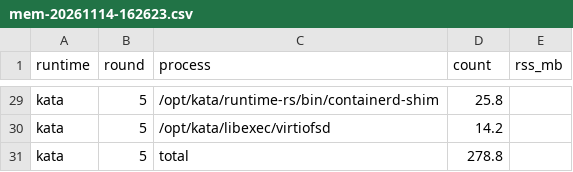
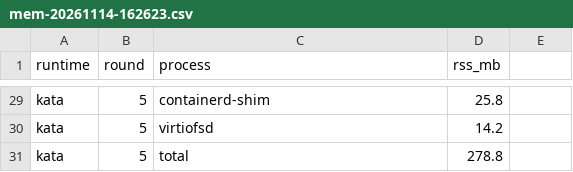
Before and after one commit to Jamespramkaew/kata-project, a CSV file: bench/final/mem-20261114-162623.csv, drawn as a sheet; only a part is shown, gaps mark what is left out; the diff covers the shown part only; the diff names each change by its address in the sheet, - before the commit and + after, or states it on an @@ line.

```diff
--- a/bench/final/mem-20261114-162623.csv
+++ b/bench/final/mem-20261114-162623.csv
-D1: count
+D1: rss_mb
-E1: rss_mb
+E1: (empty)
-C29 (process): /opt/kata/runtime-rs/bin/containerd-shim
+C29 (process): containerd-shim
-C30 (process): /opt/kata/libexec/virtiofsd
+C30 (process): virtiofsd
```
Also changed, not shown: 18 edited cells elsewhere in this file, 1 other file.
